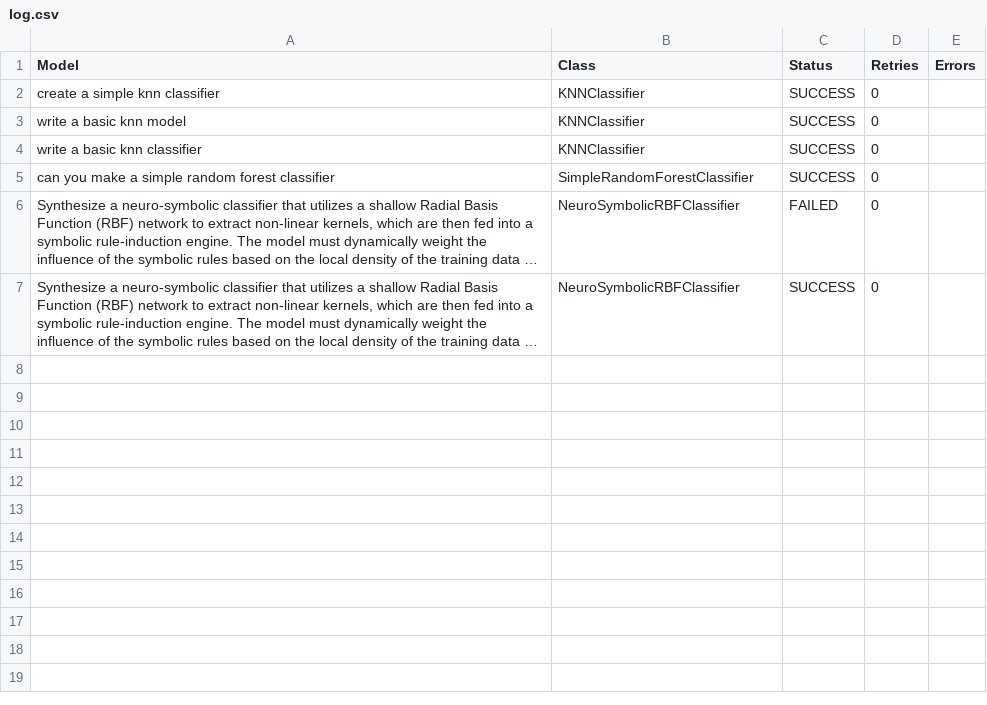
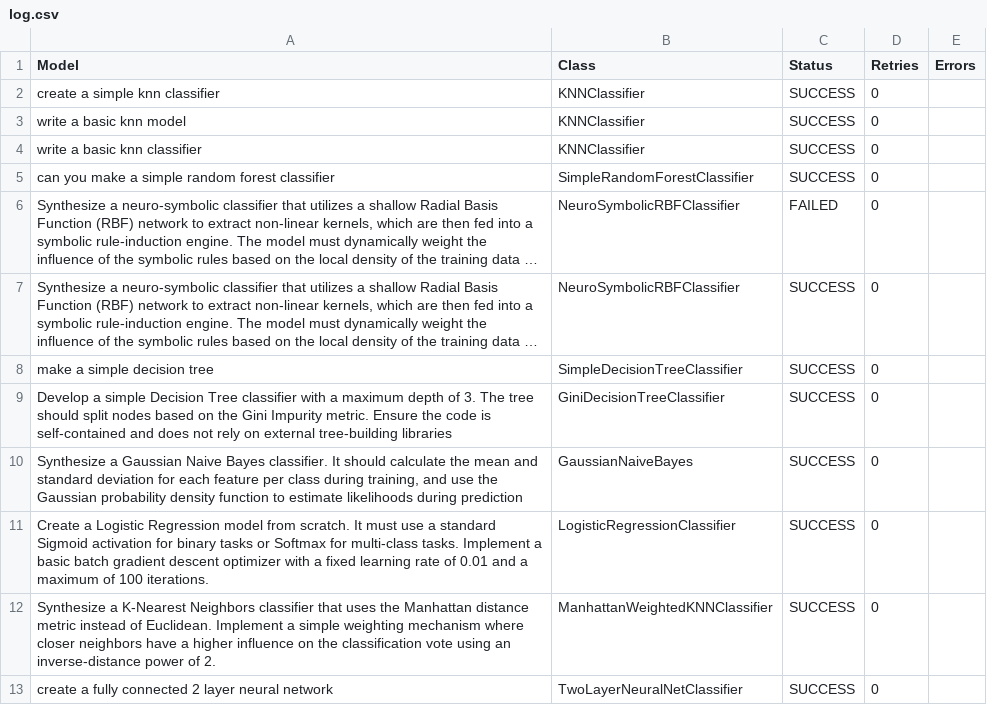
Before and after one commit to annikaks/omega-production, a CSV file: src/algorithm_generator/metaomni/api_calls/log.csv, drawn as a sheet; long unchanged cells end in …; the diff names each change by its address in the sheet, - before the commit and + after, or states it on an @@ line.

Commit message:
add more user added models

```diff
--- a/src/algorithm_generator/metaomni/api_calls/log.csv
+++ b/src/algorithm_generator/metaomni/api_calls/log.csv
+row 8: make a simple decision tree | SimpleDecisionTreeClassifier | SUCCESS | 0
+row 9: Develop a simple Decision Tree classifier with a maximum depth of 3. The tree should split nodes based on the Gini Impurity metric. Ensure the code is self-contained and does not rely on external tree-building libraries | GiniDecisionTreeClassifier | SUCCESS | 0
+row 10: Synthesize a Gaussian Naive Bayes classifier. It should calculate the mean and standard deviation for each feature per class during training, and use the Gaussian probability density function to estimate likelihoods during prediction | GaussianNaiveBayes | SUCCESS | 0
+row 11: Create a Logistic Regression model from scratch. It must use a standard Sigmoid activation for binary tasks or Softmax for multi-class tasks. Implement a basic batch gradient descent optimizer with a fixed learning rate of 0.01 and a maximum of 100 iterations. | LogisticRegressionClassifier | SUCCESS | 0
+row 12: Synthesize a K-Nearest Neighbors classifier that uses the Manhattan distance metric instead of Euclidean. Implement a simple weighting mechanism where closer neighbors have a higher influence on the classification vote using an inverse-distance power of 2. | ManhattanWeightedKNNClassifier | SUCCESS | 0
+row 13: create a fully connected 2 layer neural network | TwoLayerNeuralNetClassifier | SUCCESS | 0
```
Also changed, not shown: 7 other files.
